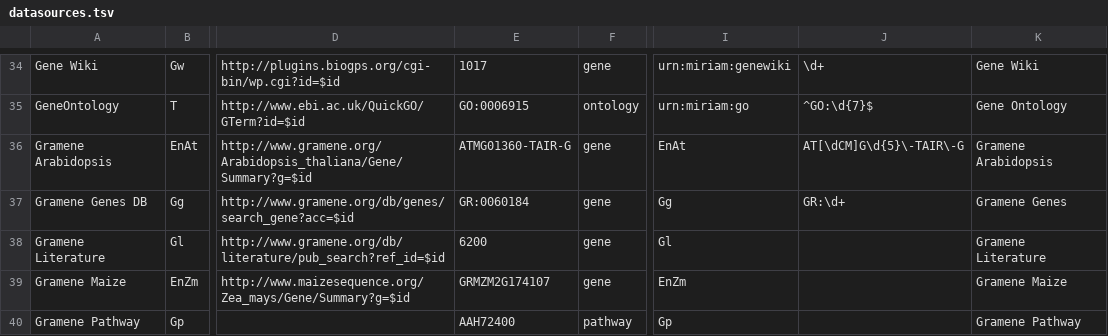
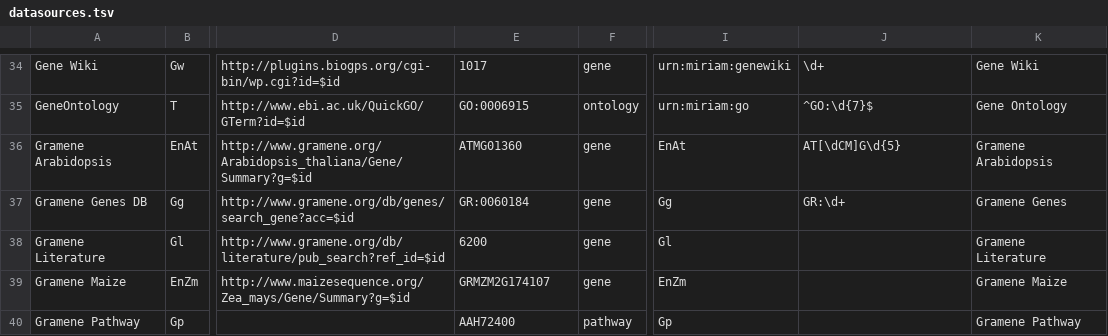
Before and after one commit to bridgedb/BridgeDb, a TSV file: org.bridgedb.bio/resources/org/bridgedb/bio/datasources.tsv, drawn as a sheet; only a part is shown, gaps mark what is left out; the diff covers the shown part only; the diff names each change by its address in the sheet, - before the commit and + after, or states it on an @@ line.

Commit message:
Updated to the latest datasources

```diff
--- a/org.bridgedb.bio/resources/org/bridgedb/bio/datasources.tsv
+++ b/org.bridgedb.bio/resources/org/bridgedb/bio/datasources.tsv
-E36: ATMG01360-TAIR-G
+E36: ATMG01360
-J36: AT[\dCM]G\d{5}\-TAIR\-G
+J36: AT[\dCM]G\d{5}
```
Also changed, not shown: 3 added rows and 13 edited cells elsewhere in this file, org.bridgedb.bio/resources/org/bridgedb/bio/organisms.tsv, org.bridgedb.bio/src/main/resources/org/bridgedb/bio/datasources.tsv, 1 other file.
